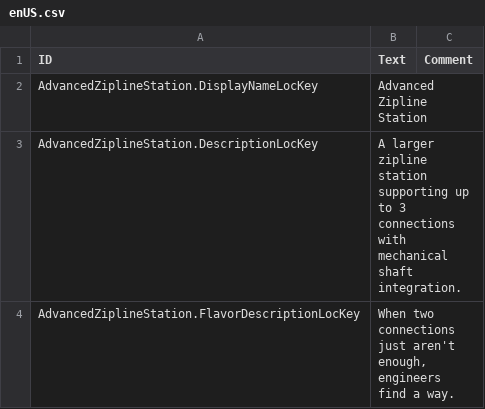
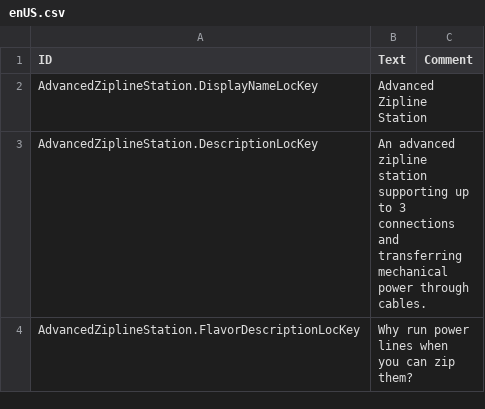
Before and after one commit to szatmary/timbermods, a CSV file: AdvancedZipLineStation/Localizations/enUS.csv, drawn as a sheet.

```diff
--- a/AdvancedZipLineStation/Localizations/enUS.csv
+++ b/AdvancedZipLineStation/Localizations/enUS.csv
@@ -2,3 +2,3 @@ ID,Text,Comment
 AdvancedZiplineStation.DisplayNameLocKey,Advanced Zipline Station,
-AdvancedZiplineStation.DescriptionLocKey,A larger zipline station supporting up to 3 connections with mechanical shaft integration.,
-AdvancedZiplineStation.FlavorDescriptionLocKey,"When two connections just aren't enough, engineers find a way.",
+AdvancedZiplineStation.DescriptionLocKey,An advanced zipline station supporting up to 3 connections and transferring mechanical power through cables.,
+AdvancedZiplineStation.FlavorDescriptionLocKey,"Why run power lines when you can zip them?",
```
Also changed, not shown: 1 other file.
